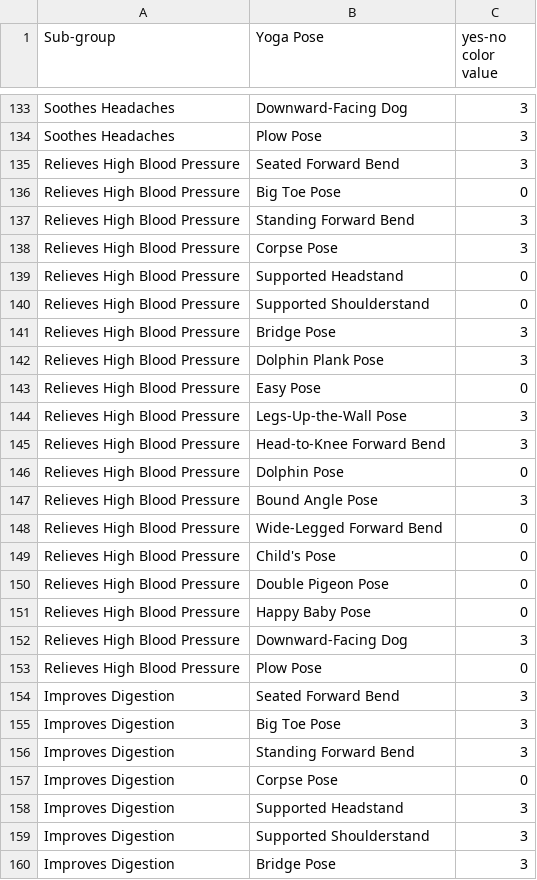
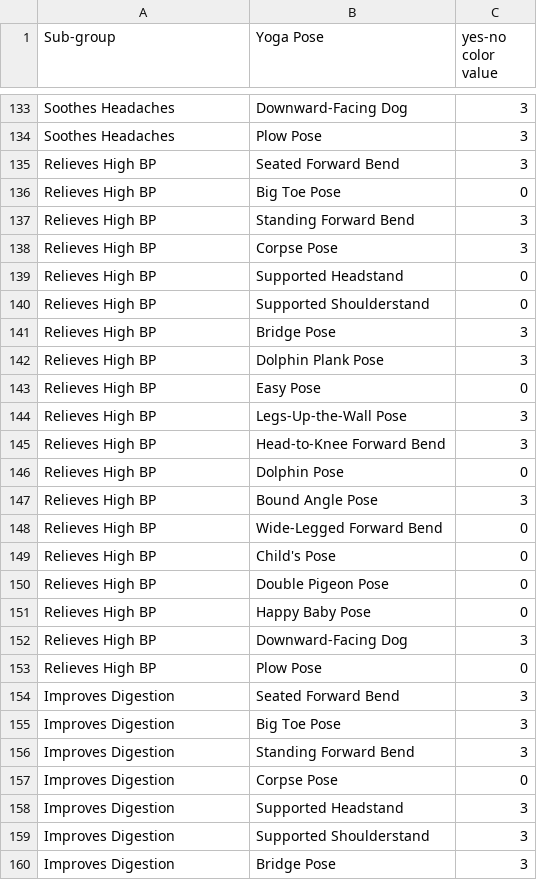
Before and after one commit to lennymd/jmmx29-sp21, a CSV file: 2021-04-20/liz/data/yoga-benefits-heat-map.csv, drawn as a sheet; only a part is shown, gaps mark what is left out.

```diff
--- a/2021-04-20/liz/data/yoga-benefits-heat-map.csv
+++ b/2021-04-20/liz/data/yoga-benefits-heat-map.csv
@@ -134,21 +134,21 @@ Soothes Headaches,Downward-Facing Dog,3
 Soothes Headaches,Plow Pose,3
-Relieves High Blood Pressure,Seated Forward Bend,3
-Relieves High Blood Pressure,Big Toe Pose,0
-Relieves High Blood Pressure,Standing Forward Bend,3
-Relieves High Blood Pressure,Corpse Pose,3
-Relieves High Blood Pressure,Supported Headstand,0
-Relieves High Blood Pressure,Supported Shoulderstand,0
-Relieves High Blood Pressure,Bridge Pose,3
-Relieves High Blood Pressure,Dolphin Plank Pose,3
-Relieves High Blood Pressure,Easy Pose,0
-Relieves High Blood Pressure,Legs-Up-the-Wall Pose,3
-Relieves High Blood Pressure,Head-to-Knee Forward Bend,3
-Relieves High Blood Pressure,Dolphin Pose,0
-Relieves High Blood Pressure,Bound Angle Pose,3
-Relieves High Blood Pressure,Wide-Legged Forward Bend,0
-Relieves High Blood Pressure,Child's Pose,0
-Relieves High Blood Pressure,Double Pigeon Pose,0
-Relieves High Blood Pressure,Happy Baby Pose,0
-Relieves High Blood Pressure,Downward-Facing Dog,3
-Relieves High Blood Pressure,Plow Pose,0
+Relieves High BP,Seated Forward Bend,3
+Relieves High BP,Big Toe Pose,0
+Relieves High BP,Standing Forward Bend,3
+Relieves High BP,Corpse Pose,3
+Relieves High BP,Supported Headstand,0
+Relieves High BP,Supported Shoulderstand,0
+Relieves High BP,Bridge Pose,3
+Relieves High BP,Dolphin Plank Pose,3
+Relieves High BP,Easy Pose,0
+Relieves High BP,Legs-Up-the-Wall Pose,3
+Relieves High BP,Head-to-Knee Forward Bend,3
+Relieves High BP,Dolphin Pose,0
+Relieves High BP,Bound Angle Pose,3
+Relieves High BP,Wide-Legged Forward Bend,0
+Relieves High BP,Child's Pose,0
+Relieves High BP,Double Pigeon Pose,0
+Relieves High BP,Happy Baby Pose,0
+Relieves High BP,Downward-Facing Dog,3
+Relieves High BP,Plow Pose,0
 Improves Digestion,Seated Forward Bend,3
```
Also changed, not shown: 51 other files.
